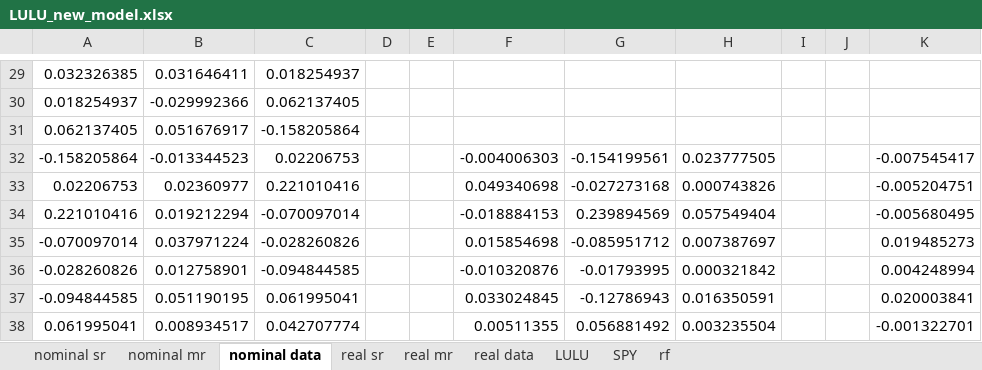
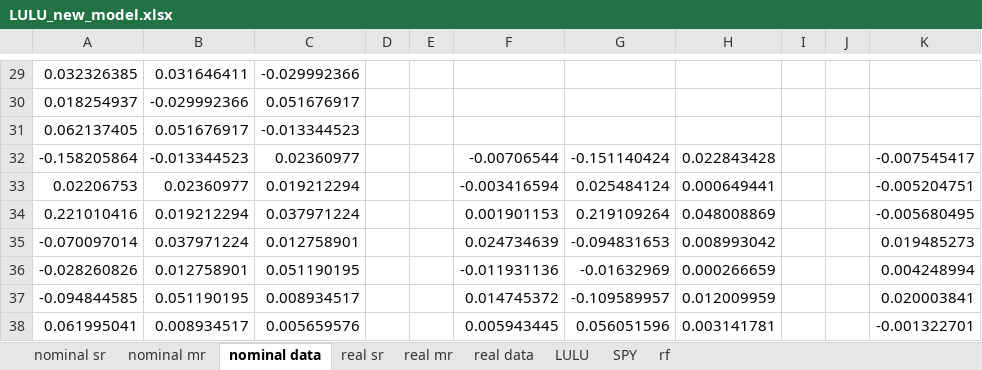
Before and after one commit to Anhmike/wmcm, an Excel workbook: ddm_tests/LULU_new_model.xlsx, sheet nominal data, drawn as a sheet; only a part is shown, gaps mark what is left out; values as stored, in another font and other column widths than the file's, no borders; the diff covers the shown part only; the diff names each change by its address in the sheet, - before the commit and + after, or states it on an @@ line.

```diff
--- a/ddm_tests/LULU_new_model.xlsx (sheet nominal data)
+++ b/ddm_tests/LULU_new_model.xlsx (sheet nominal data)
-C29: 0.018254937
+C29: -0.029992366
-C30: 0.062137405
+C30: 0.051676917
-C31: -0.158205864
+C31: -0.013344523
-C32: 0.02206753
+C32: 0.02360977
-F32: -0.004006303
+F32: -0.00706544
-G32: -0.154199561
+G32: -0.151140424
-H32: 0.023777505
+H32: 0.022843428
-C33: 0.221010416
+C33: 0.019212294
-F33: 0.049340698
+F33: -0.003416594
-G33: -0.027273168
+G33: 0.025484124
-H33: 0.000743826
+H33: 0.000649441
-C34: -0.070097014
+C34: 0.037971224
-F34: -0.018884153
+F34: 0.001901153
-G34: 0.239894569
+G34: 0.219109264
-H34: 0.057549404
+H34: 0.048008869
-C35: -0.028260826
+C35: 0.012758901
-F35: 0.015854698
+F35: 0.024734639
-G35: -0.085951712
+G35: -0.094831653
-H35: 0.007387697
+H35: 0.008993042
-C36: -0.094844585
+C36: 0.051190195
-F36: -0.010320876
+F36: -0.011931136
-G36: -0.01793995
+G36: -0.01632969
-H36: 0.000321842
+H36: 0.000266659
-C37: 0.061995041
+C37: 0.008934517
-F37: 0.033024845
+F37: 0.014745372
-G37: -0.12786943
+G37: -0.109589957
-H37: 0.016350591
+H37: 0.012009959
-C38: 0.042707774
+C38: 0.005659576
-F38: 0.00511355
+F38: 0.005943445
-G38: 0.056881492
+G38: 0.056051596
-H38: 0.003235504
+H38: 0.003141781
```
Also changed, not shown: 113 edited cells elsewhere in this sheet, sheet real data.
